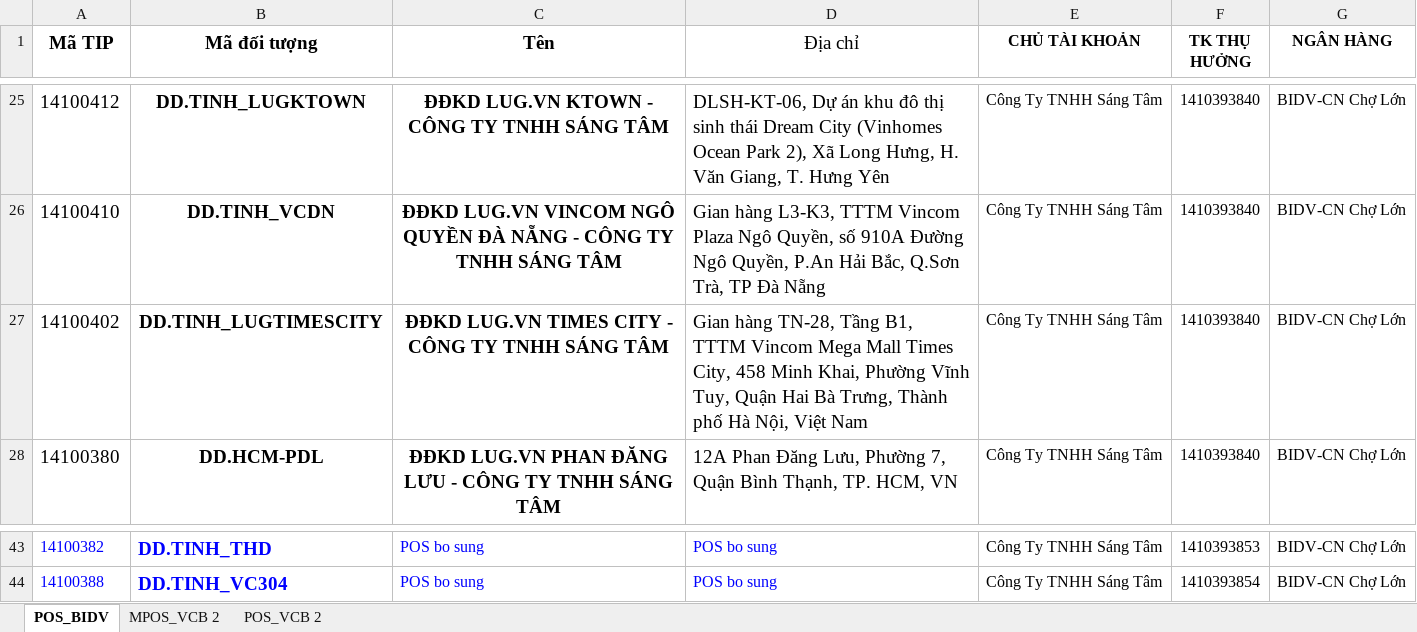
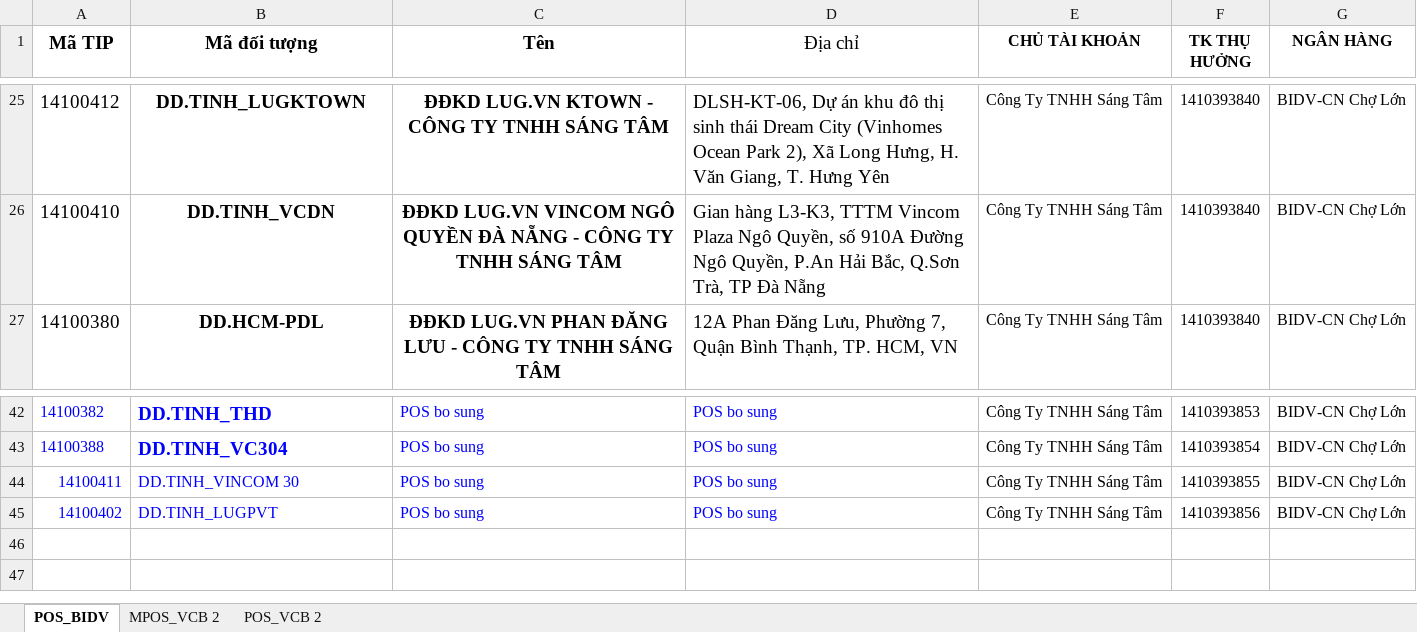
Before and after one commit to duksosleepy/lug-back, an Excel workbook: src/accounting/danhmucmaypos.xlsx, sheet POS_BIDV, drawn as a sheet; only a part is shown, gaps mark what is left out; values as stored, in another font and other column widths than the file's, no borders; charts and pictures and conditional formats not drawn; removed rows and columns are numbered as before the commit, all else as after; the diff names each change by its address in the sheet, - before the commit and + after, or states it on an @@ line.

```diff
--- a/src/accounting/danhmucmaypos.xlsx (sheet POS_BIDV)
+++ b/src/accounting/danhmucmaypos.xlsx (sheet POS_BIDV)
-row 27: 14100402 | DD.TINH_LUGTIMESCITY | ĐĐKD LUG.VN TIMES CITY - CÔNG TY TNHH SÁNG TÂM | Gian hàng TN-28, Tầng B1, TTTM Vincom Mega Mall Times City, 458 Minh Khai, Phường Vĩnh Tuy, Quận Hai Bà Trưng, Thành phố Hà Nội, Việt Nam | Công Ty TNHH Sáng Tâm | 1410393840 | BIDV-CN Chợ Lớn
+row 44: 14100411 | DD.TINH_VINCOM 30 | POS bo sung | POS bo sung | Công Ty TNHH Sáng Tâm | 1410393855 | BIDV-CN Chợ Lớn
+row 45: 14100402 | DD.TINH_LUGPVT | POS bo sung | POS bo sung | Công Ty TNHH Sáng Tâm | 1410393856 | BIDV-CN Chợ Lớn
```
Also changed, not shown: 15 other files.
